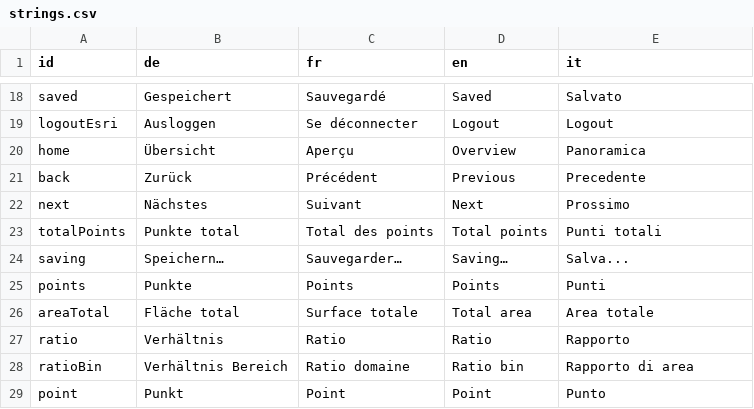
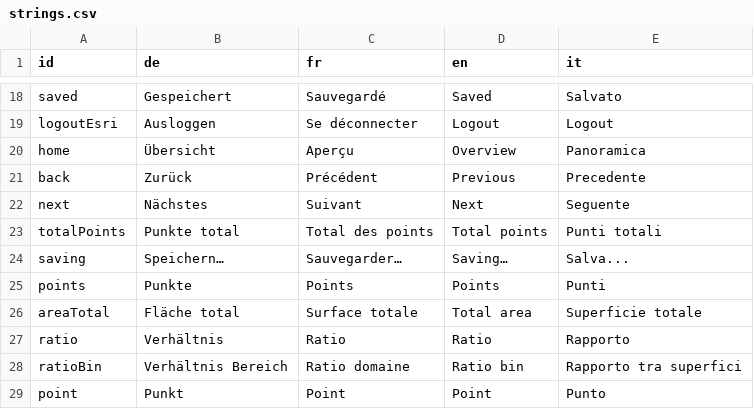
Before and after one commit to dlaumer/BioDivSchool, a CSV file: content/strings.csv, drawn as a sheet; only a part is shown, gaps mark what is left out; the diff covers the shown part only.

```diff
--- a/content/strings.csv
+++ b/content/strings.csv
@@ -21,3 +21,3 @@ home;Übersicht;Aperçu;Overview;Panoramica;
 back;Zurück;Précédent;Previous;Precedente;
-next;Nächstes;Suivant;Next;Prossimo;
+next;Nächstes;Suivant;Next;Seguente;
 totalPoints;Punkte total;Total des points;Total points;Punti totali;
@@ -25,5 +25,5 @@ saving;Speichern…;Sauvegarder…;Saving…;Salva...;
 points;Punkte;Points;Points;Punti;
-areaTotal;Fläche total;Surface totale;Total area;Area totale;
+areaTotal;Fläche total;Surface totale;Total area;Superficie totale;
 ratio;Verhältnis;Ratio;Ratio;Rapporto;
-ratioBin;Verhältnis Bereich;Ratio domaine;Ratio bin;Rapporto di area;
+ratioBin;Verhältnis Bereich;Ratio domaine;Ratio bin;Rapporto tra superfici;
 point;Punkt;Point;Point;Punto;
```
Also changed, not shown: 22 edited cells elsewhere in this file, content/mainContent.csv, content/measures.csv.
